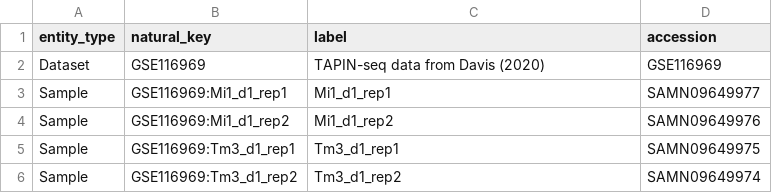
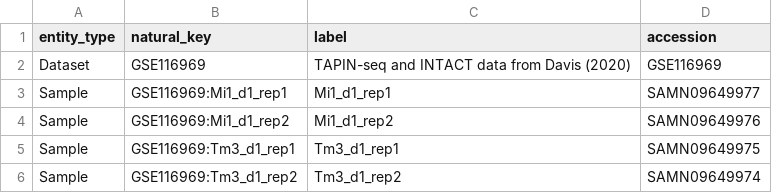
Before and after one commit to VirtualFlyBrain/vfb-EPseq-ontology, a TSV file: projects/davis_2020/id_keys.tsv, drawn as a sheet; only a part is shown.

```diff
--- a/projects/davis_2020/id_keys.tsv
+++ b/projects/davis_2020/id_keys.tsv
@@ -1,3 +1,3 @@
 entity_type	natural_key	label	accession
-Dataset	GSE116969	TAPIN-seq data from Davis (2020)	GSE116969
+Dataset	GSE116969	TAPIN-seq and INTACT data from Davis (2020)	GSE116969
 Sample	GSE116969:Mi1_d1_rep1	Mi1_d1_rep1	SAMN09649977
```
Also changed, not shown: projects/davis_2020/samples_left_out.tsv, 10 other files.
